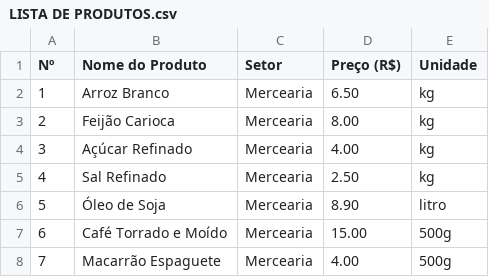
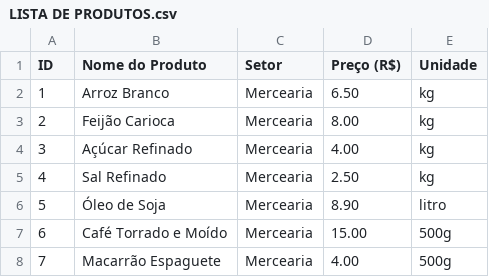
Before and after one commit to Miphour/SIMULADOR_DE_VENDAS, a CSV file: LISTA DE PRODUTOS.csv, drawn as a sheet; only a part is shown.

Commit message:
Update LISTA DE PRODUTOS.csv

```diff
--- a/LISTA DE PRODUTOS.csv
+++ b/LISTA DE PRODUTOS.csv
@@ -1,2 +1,2 @@
-Nº,Nome do Produto,Setor,Preço (R$),Unidade
+ID,Nome do Produto,Setor,Preço (R$),Unidade
 1,Arroz Branco,Mercearia,6.50,kg
```
